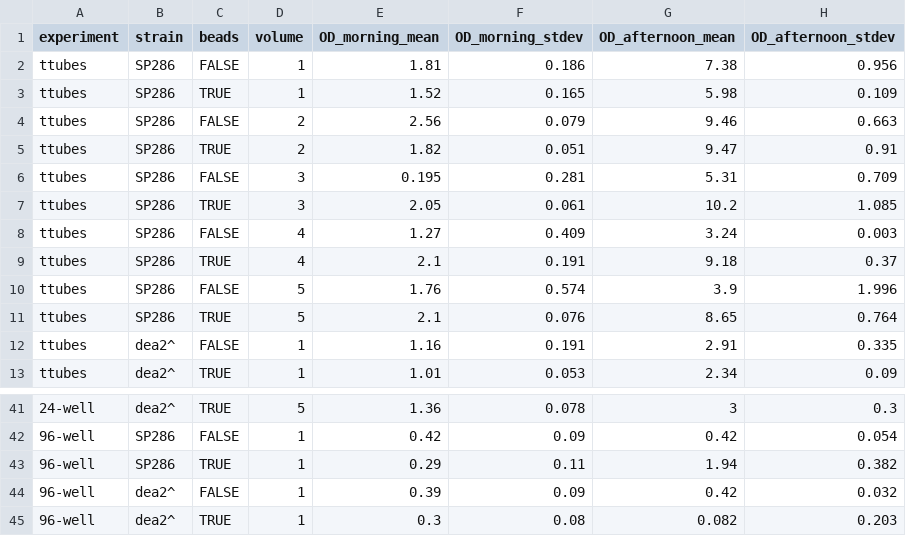
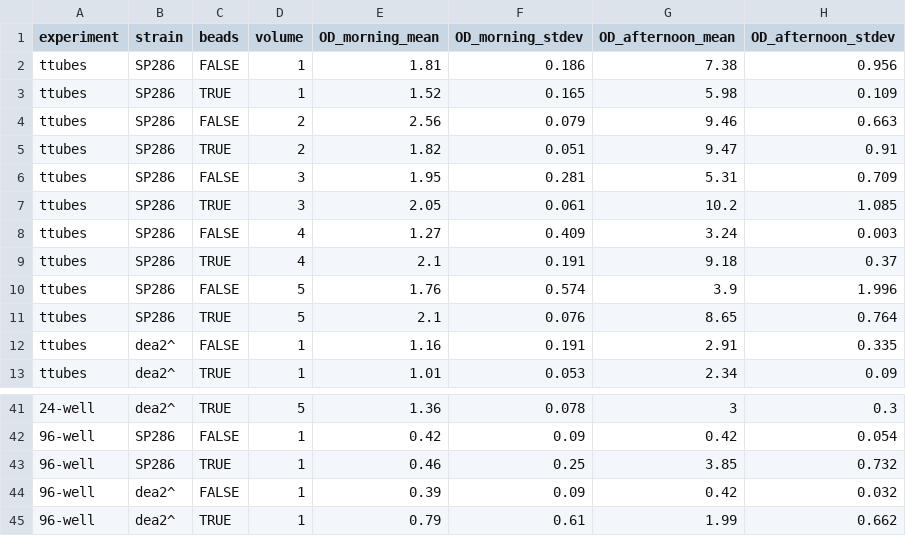
Before and after one commit to Arcadia-Science/beads-cell-growth, a CSV file: data/plate-reader/Baseline_ODs_stdev.csv, drawn as a sheet; only a part is shown, gaps mark what is left out; the diff names each change by its address in the sheet, - before the commit and + after, or states it on an @@ line.

```diff
--- a/data/plate-reader/Baseline_ODs_stdev.csv
+++ b/data/plate-reader/Baseline_ODs_stdev.csv
-E6 (OD_morning_mean): 0.195
+E6 (OD_morning_mean): 1.95
-E43 (OD_morning_mean): 0.29
+E43 (OD_morning_mean): 0.46
-F43 (OD_morning_stdev): 0.11
+F43 (OD_morning_stdev): 0.25
-G43 (OD_afternoon_mean): 1.94
+G43 (OD_afternoon_mean): 3.85
-H43 (OD_afternoon_stdev): 0.382
+H43 (OD_afternoon_stdev): 0.732
-E45 (OD_morning_mean): 0.3
+E45 (OD_morning_mean): 0.79
-F45 (OD_morning_stdev): 0.08
+F45 (OD_morning_stdev): 0.61
-G45 (OD_afternoon_mean): 0.082
+G45 (OD_afternoon_mean): 1.99
-H45 (OD_afternoon_stdev): 0.203
+H45 (OD_afternoon_stdev): 0.662
```
Also changed, not shown: 1 other file.
